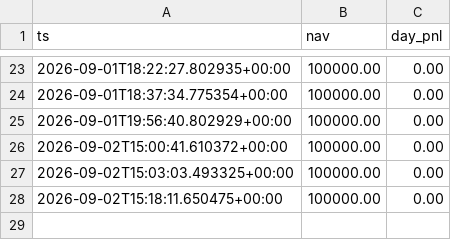
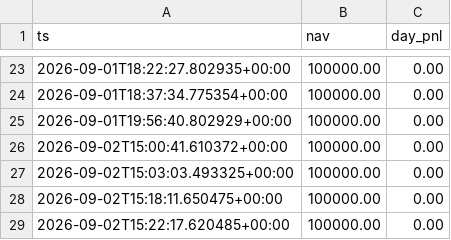
Before and after one commit to alvaarocl/iv-desk, a CSV file: data/equity.csv, drawn as a sheet; only a part is shown, gaps mark what is left out.

```diff
--- a/data/equity.csv
+++ b/data/equity.csv
@@ -28 +28,2 @@ ts,nav,day_pnl
 2026-09-02T15:18:11.650475+00:00,100000.00,0.00
+2026-09-02T15:22:17.620485+00:00,100000.00,0.00
```
Also changed, not shown: 1 other file.
